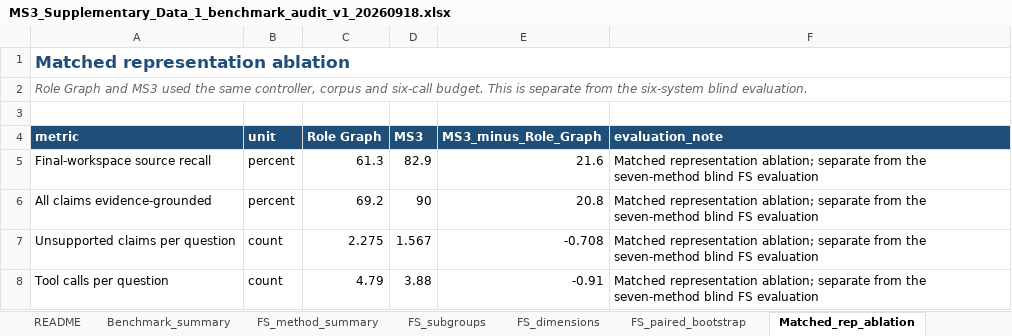
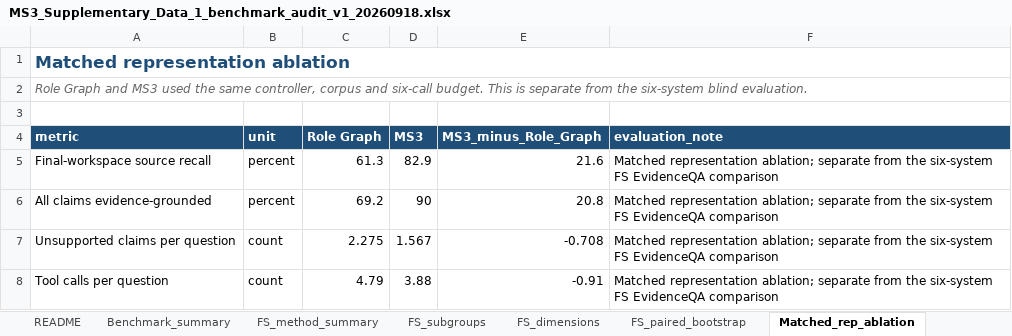
Before and after one commit to Qybc/ms3-functional-trajectories, an Excel workbook: supplementary_data/MS3_Supplementary_Data_1_benchmark_audit_v1_20260918.xlsx, sheet Matched_rep_ablation, drawn as a sheet; values as stored, in another font and other column widths than the file's, no borders; the diff names each change by its address in the sheet, - before the commit and + after, or states it on an @@ line.

```diff
--- a/supplementary_data/MS3_Supplementary_Data_1_benchmark_audit_v1_20260918.xlsx (sheet Matched_rep_ablation)
+++ b/supplementary_data/MS3_Supplementary_Data_1_benchmark_audit_v1_20260918.xlsx (sheet Matched_rep_ablation)
-F5:F8 (evaluation_note): …from the seven-method blind FS evaluation
+F5:F8 (evaluation_note): …from the six-system FS EvidenceQA comparison
```
Also changed, not shown: sheet Example_single, sheet Example_cross, sheet README, 26 other files.
